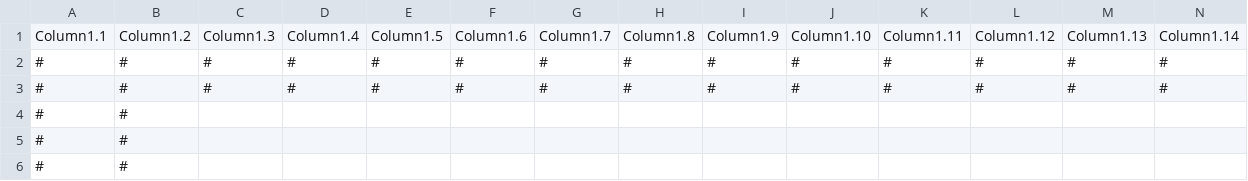
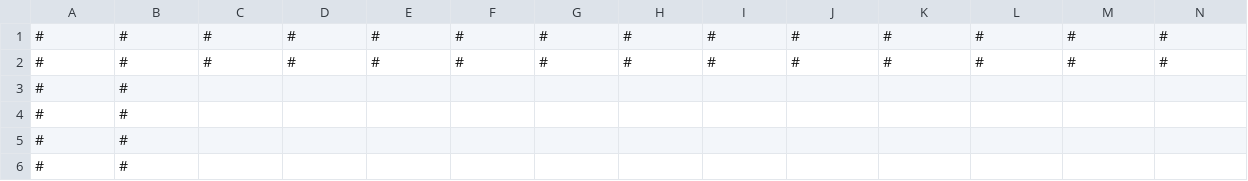
Before and after one commit to HideinCoffee/SP1Framework, a CSV file: SP1Framework/maps/map.csv, drawn as a sheet; only a part is shown; the shorter side is filled out with more unchanged rows; rows hold the shown columns only; the diff names each change by its address in the sheet, - before the commit and + after, or states it on an @@ line.

```diff
--- a/SP1Framework/maps/map.csv
+++ b/SP1Framework/maps/map.csv
-row 1: Column1.1 | Column1.2 | Column1.3 | Column1.4 | Column1.5 | Column1.6 | Column1.7 | Column1.8 | Column1.9 | Column1.10 | Column1.11 | Column1.12 | Column1.13 | Column1.14
```
Also changed, not shown: 6 other files.
